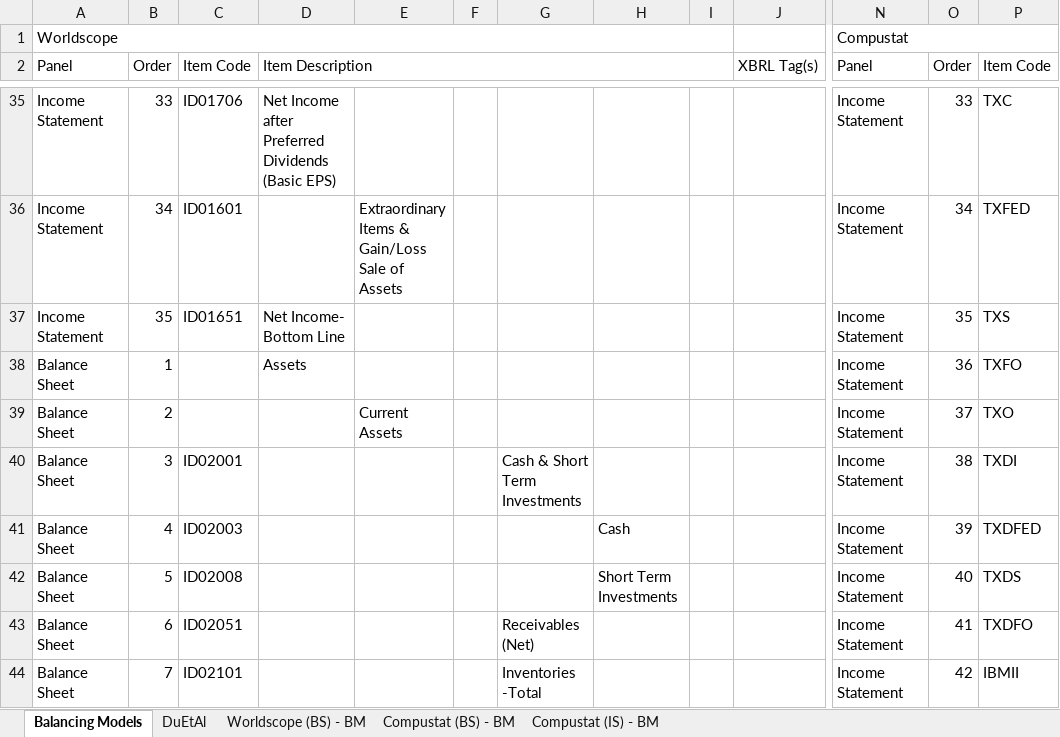
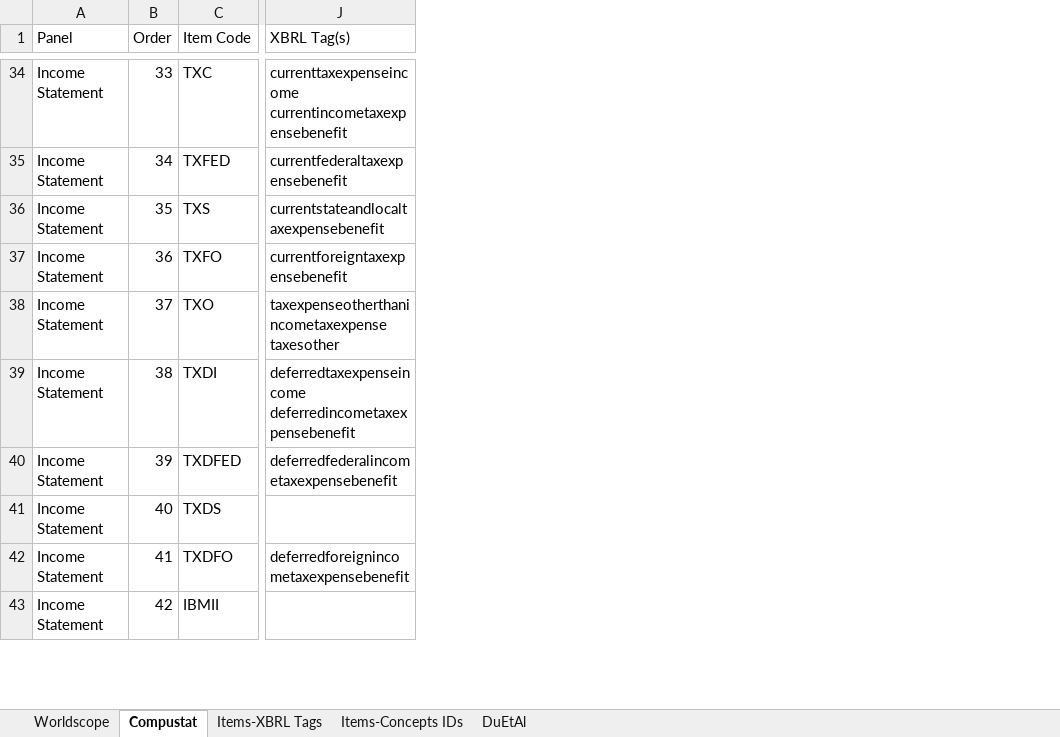
Before and after one commit to MatthiasUckert/UnstandardizedAccountingTerminology, an Excel workbook: downloads/DatabaseConceptMatching.xlsx, sheet Compustat, drawn as a sheet; only a part is shown, gaps mark what is left out; values as stored, in another font and other column widths than the file's, no cell formats; removed rows and columns are numbered as before the commit, all else as after; rows hold the shown columns only; ↵ is a line break in a cell; the diff covers the shown part only; the diff names each change by its address in the sheet, - before the commit and + after, or states it on an @@ line.

```diff
--- a/downloads/DatabaseConceptMatching.xlsx (sheet Compustat)
+++ b/downloads/DatabaseConceptMatching.xlsx (sheet Compustat)
-sheet tab: Balancing Models
+sheet tab: Compustat
-sheet tab: Worldscope (BS) - BM
-sheet tab: Compustat (BS) - BM
-sheet tab: Compustat (IS) - BM
+sheet tab: Worldscope
+sheet tab: Items-XBRL Tags
+sheet tab: Items-Concepts IDs
-column C (Item Code), rows 35-44: ID01706 | ID01601 | ID01651 |  |  | ID02001 | ID02003 | ID02008 | ID02051 | ID02101
-column D (Item Description), rows 35-38: Net Income after Preferred Dividends (Basic EPS) |  | Net Income- Bottom Line | Assets
-column E, rows 36-39: Extraordinary Items & Gain/Loss Sale of Assets |  |  | Current Assets
-column F, empty
-column G, rows 40-44: Cash & Short Term Investments |  |  | Receivables (Net) | Inventories -Total
-column H, rows 41-42: Cash | Short Term Investments
-column I, empty
-column J (XBRL Tag(s)), empty
-column N (Panel), rows 35-44: all Income Statement
-column O (Order), rows 35-44: 33 | 34 | 35 | 36 | 37 | 38 | 39 | 40 | 41 | 42
+column J (XBRL Tag(s)), rows 34-42: currenttaxexpenseincome ↵ currentincometaxexpensebenefit | currentfederaltaxexpensebenefit | currentstateandlocaltaxexpensebenefit | currentforeigntaxexpensebenefit | taxexpenseotherthanincometaxexpense ↵ taxesother | deferredtaxexpenseincome ↵ deferredincometaxexpensebenefit | deferredfederalincometaxexpensebenefit |  | deferredforeignincometaxexpensebenefit
-row 1: Worldscope |  |  |  |  |  |  |  |  |  | Compustat
-A37:A43 (Panel): Balance Sheet
+A37:A43 (Panel): Income Statement
-B37 (Order): 1
+B37 (Order): 36
-B38 (Order): 2
+B38 (Order): 37
-B39 (Order): 3
+B39 (Order): 38
-B40 (Order): 4
+B40 (Order): 39
-B41 (Order): 5
+B41 (Order): 40
-B42 (Order): 6
+B42 (Order): 41
-B43 (Order): 7
+B43 (Order): 42
```
Also changed, not shown: 4 added rows, 4 removed rows, 6 added columns, 3 removed columns and 174 edited cells elsewhere in this sheet, sheet DuEtAl, cell formats, 7 other files.
